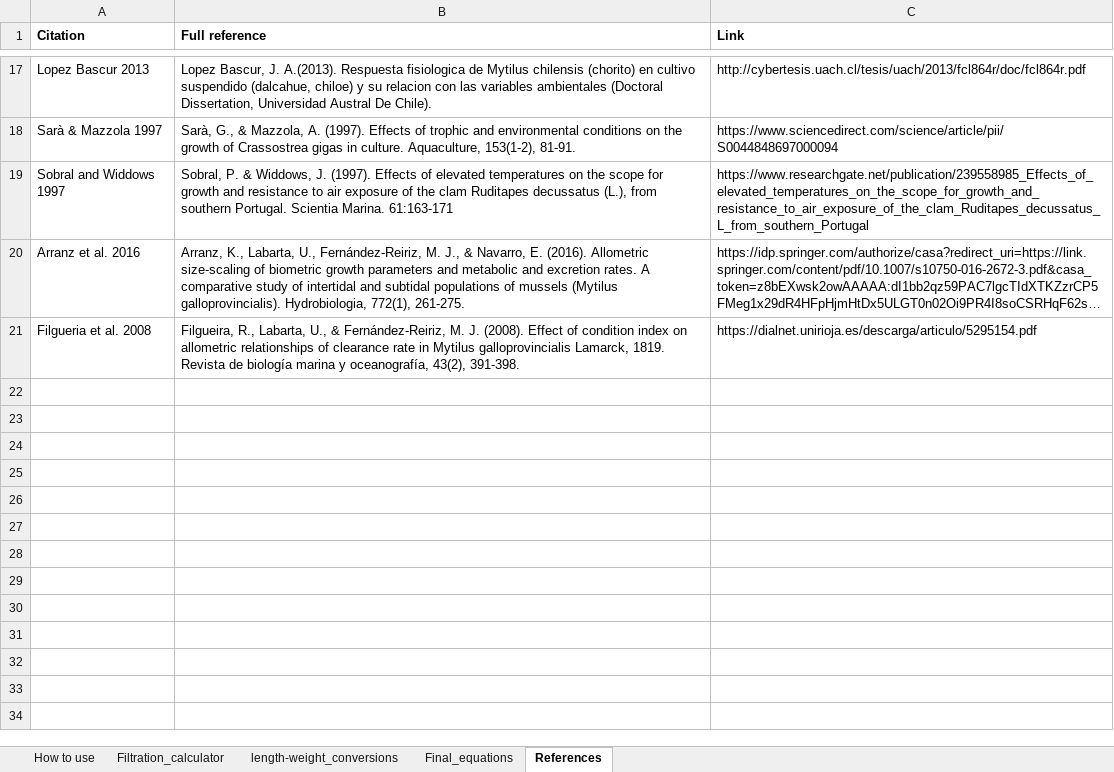
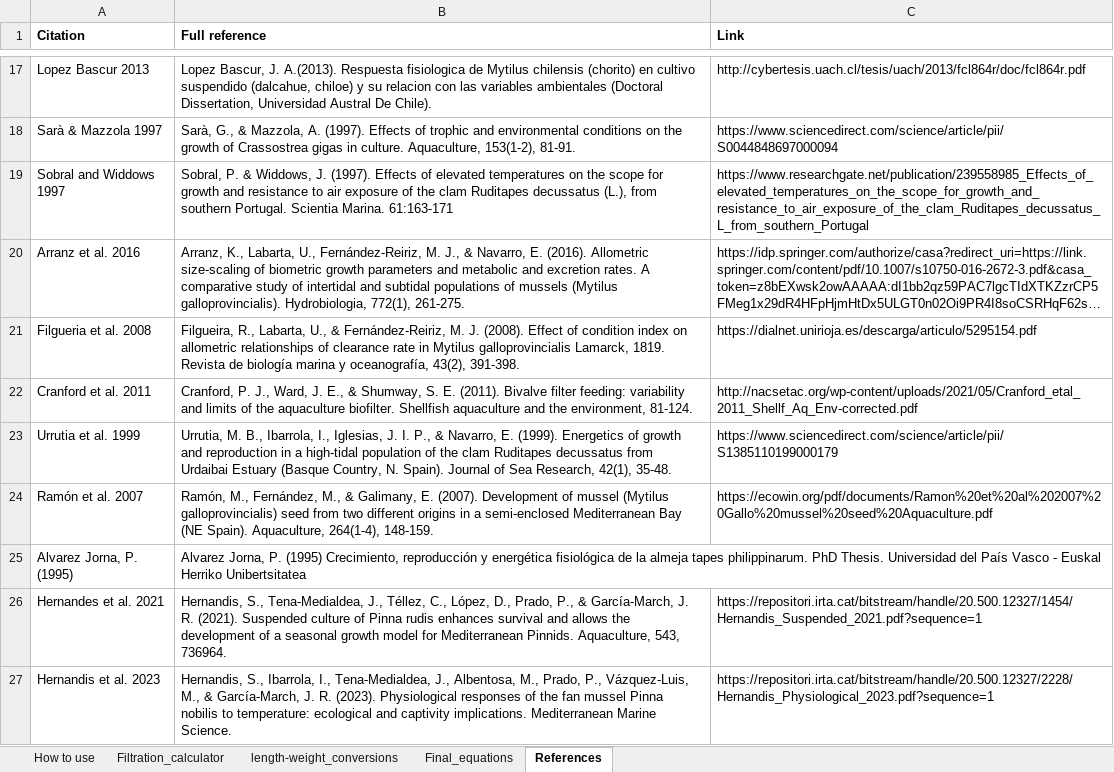
Before and after one commit to AquacultureScienceTNC/aquapip-survey, an Excel workbook: data/Clearance_rate_estimation_tool_TNC.xlsx, sheet References, drawn as a sheet; only a part is shown, gaps mark what is left out; long unchanged cells end in …; values as stored, in another font and other column widths than the file's, no borders; the diff names each change by its address in the sheet, - before the commit and + after, or states it on an @@ line.

Commit message:
new bivalves

```diff
--- a/data/Clearance_rate_estimation_tool_TNC.xlsx (sheet References)
+++ b/data/Clearance_rate_estimation_tool_TNC.xlsx (sheet References)
+row 22: Cranford et al. 2011 | Cranford, P. J., Ward, J. E., & Shumway, S. E. (2011). Bivalve filter feeding: variability and limits of the aquaculture biofilter. Shellfish aquaculture and the environment, 81-124. | http://nacsetac.org/wp-content/uploads/2021/05/Cranford_etal_2011_Shellf_Aq_Env-corrected.pdf
+row 23: Urrutia et al. 1999 | Urrutia, M. B., Ibarrola, I., Iglesias, J. I. P., & Navarro, E. (1999). Energetics of growth and reproduction in a high-tidal population of the clam Ruditapes decussatus from Urdaibai Estuary (Basque Country, N. Spain). Journal of Sea Research, 42(1), 35-48. | https://www.sciencedirect.com/science/article/pii/S1385110199000179
+row 24: Ramón et al. 2007 | Ramón, M., Fernández, M., & Galimany, E. (2007). Development of mussel (Mytilus galloprovincialis) seed from two different origins in a semi-enclosed Mediterranean Bay (NE Spain). Aquaculture, 264(1-4), 148-159. | https://ecowin.org/pdf/documents/Ramon%20et%20al%202007%20Gallo%20mussel%20seed%20Aquaculture.pdf
+row 25: Alvarez Jorna, P. (1995) | Alvarez Jorna, P. (1995) Crecimiento, reproducción y energética fisiológica de la almeja tapes philippinarum. PhD Thesis. Universidad del País Vasco - Euskal Herriko Unibertsitatea
+row 26: Hernandes et al. 2021 | Hernandis, S., Tena-Medialdea, J., Téllez, C., López, D., Prado, P., & García-March, J. R. (2021). Suspended culture of Pinna rudis enhances survival and allows the development of a seasonal growth model for Mediterranean Pinnids. Aquaculture, 543, 736964. | https://repositori.irta.cat/bitstream/handle/20.500.12327/1454/Hernandis_Suspended_2021.pdf?sequence=1
+row 27: Hernandis et al. 2023 | Hernandis, S., Ibarrola, I., Tena-Medialdea, J., Albentosa, M., Prado, P., Vázquez-Luis, M., & García-March, J. R. (2023). Physiological responses of the fan mussel Pinna nobilis to temperature: ecological and captivity implications. Mediterranean Marine Science. | https://repositori.irta.cat/bitstream/handle/20.500.12327/2228/Hernandis_Physiological_2023.pdf?sequence=1
```
Also changed, not shown: sheet length-weight_conversions, sheet Final_equations, sheet Filtration_calculator, sheet How to use.
